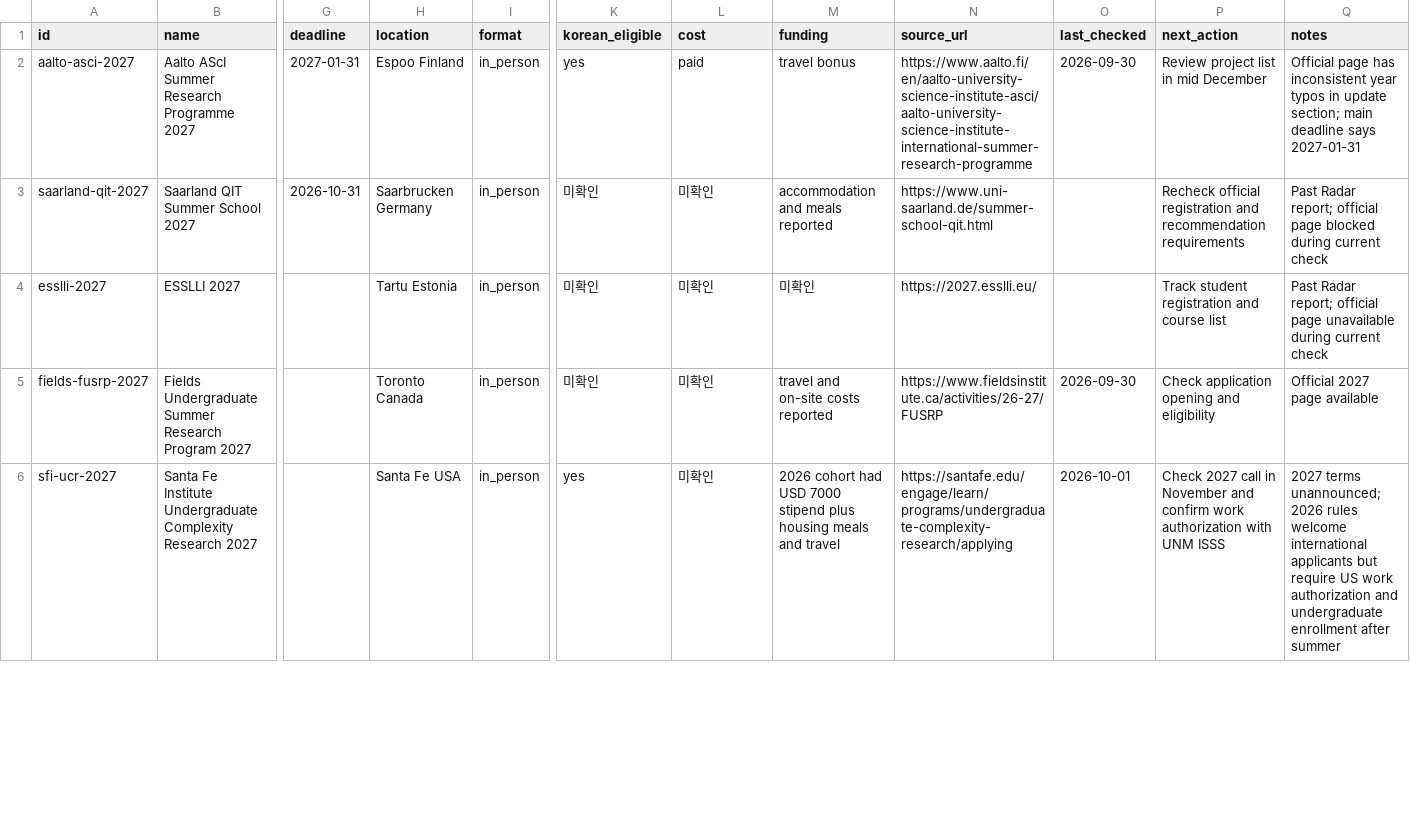
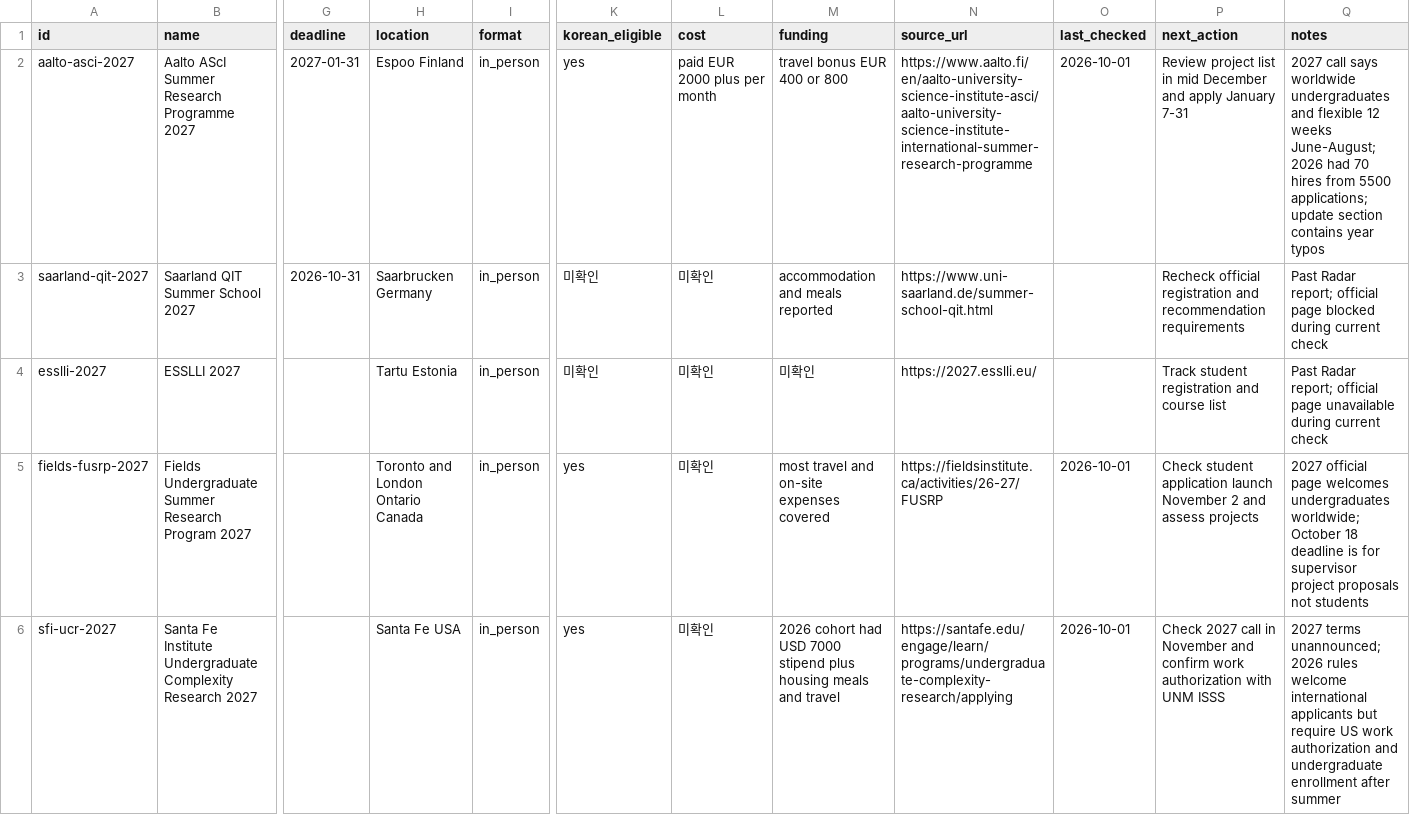
Before and after one commit to ktasha45/radar, a CSV file: data/opportunities.csv, drawn as a sheet; only a part is shown, gaps mark what is left out; the diff covers the shown part only; the diff names each change by its address in the sheet, - before the commit and + after, or states it on an @@ line.

```diff
--- a/data/opportunities.csv
+++ b/data/opportunities.csv
-L2 (cost): paid
+L2 (cost): paid EUR 2000 plus per month
-M2 (funding): travel bonus
+M2 (funding): travel bonus EUR 400 or 800
-O2 (last_checked): 2026-09-30
+O2 (last_checked): 2026-10-01
-P2 (next_action): …mid December
+P2 (next_action): …mid December and apply January 7-31
-Q2 (notes): Official page has inconsistent year typos in update section; main deadline says 2027-01-31
+Q2 (notes): 2027 call says worldwide undergraduates and flexible 12 weeks June-August; 2026 had 70 hires from 5500 applications; update section contains year typos
-H5 (location): Toronto Canada
+H5 (location): Toronto and London Ontario Canada
-K5 (korean_eligible): 미확인
+K5 (korean_eligible): yes
-M5 (funding): travel and on-site costs reported
+M5 (funding): most travel and on-site expenses covered
-N5 (source_url): https://www.fieldsinstitute.ca/activities/26-27/FUSRP
+N5 (source_url): https://fieldsinstitute.ca/activities/26-27/FUSRP
-O5 (last_checked): 2026-09-30
+O5 (last_checked): 2026-10-01
-P5 (next_action): Check application opening and eligibility
+P5 (next_action): Check student application launch November 2 and assess projects
-Q5 (notes): Official 2027 page available
+Q5 (notes): 2027 official page welcomes undergraduates worldwide; October 18 deadline is for supervisor project proposals not students
```
Also changed, not shown: 28 edited cells elsewhere in this file, data/evaluations.csv, 1 other file.
